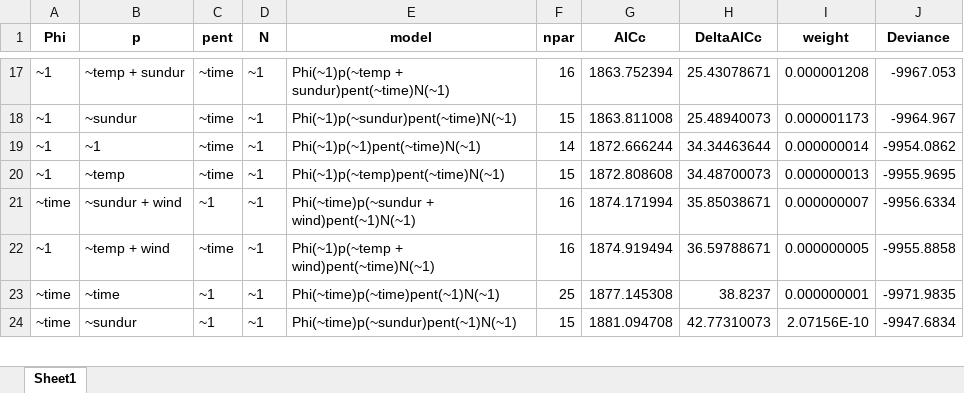
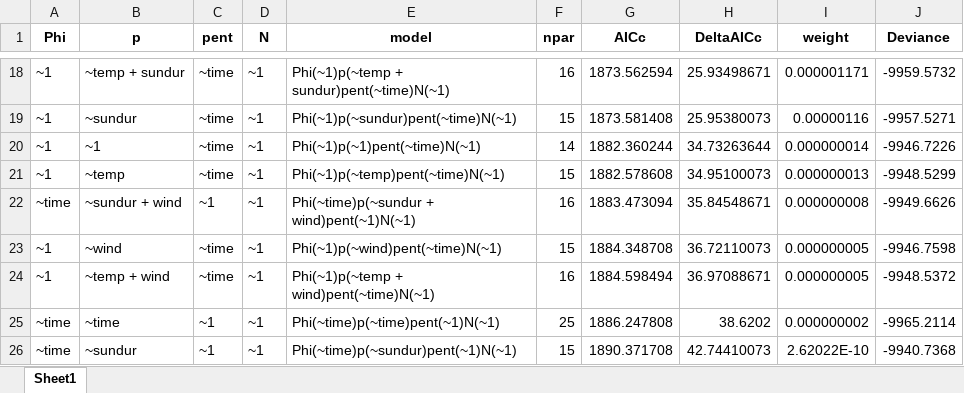
Before and after one commit to d-singer/aurinia_thuringia, an Excel workbook: data/population_models/models_output_hainich.xlsx, sheet Sheet1, drawn as a sheet; only a part is shown, gaps mark what is left out; values as stored, in another font and other column widths than the file's, no borders; addresses are those after the commit; the diff covers the shown part only; the diff names each change by its address in the sheet, - before the commit and + after, or states it on an @@ line.

```diff
--- a/data/population_models/models_output_hainich.xlsx (sheet Sheet1)
+++ b/data/population_models/models_output_hainich.xlsx (sheet Sheet1)
-G18 (AICc): 1863.752394
+G18 (AICc): 1873.562594
-H18 (DeltaAICc): 25.43078671
+H18 (DeltaAICc): 25.93498671
-I18 (weight): 0.000001208
+I18 (weight): 0.000001171
-J18 (Deviance): -9967.053
+J18 (Deviance): -9959.5732
-G19 (AICc): 1863.811008
+G19 (AICc): 1873.581408
-H19 (DeltaAICc): 25.48940073
+H19 (DeltaAICc): 25.95380073
-I19 (weight): 0.000001173
+I19 (weight): 0.00000116
-J19 (Deviance): -9964.967
+J19 (Deviance): -9957.5271
-G20 (AICc): 1872.666244
+G20 (AICc): 1882.360244
-H20 (DeltaAICc): 34.34463644
+H20 (DeltaAICc): 34.73263644
-J20 (Deviance): -9954.0862
+J20 (Deviance): -9946.7226
-G21 (AICc): 1872.808608
+G21 (AICc): 1882.578608
-H21 (DeltaAICc): 34.48700073
+H21 (DeltaAICc): 34.95100073
-J21 (Deviance): -9955.9695
+J21 (Deviance): -9948.5299
-G22 (AICc): 1874.171994
+G22 (AICc): 1883.473094
-H22 (DeltaAICc): 35.85038671
+H22 (DeltaAICc): 35.84548671
-I22 (weight): 0.000000007
+I22 (weight): 0.000000008
-J22 (Deviance): -9956.6334
+J22 (Deviance): -9949.6626
+row 23: ~1 | ~wind | ~time | ~1 | Phi(~1)p(~wind)pent(~time)N(~1) | 15 | 1884.348708 | 36.72110073 | 0.000000005 | -9946.7598
-G24 (AICc): 1874.919494
+G24 (AICc): 1884.598494
-H24 (DeltaAICc): 36.59788671
+H24 (DeltaAICc): 36.97088671
-J24 (Deviance): -9955.8858
+J24 (Deviance): -9948.5372
-G25 (AICc): 1877.145308
+G25 (AICc): 1886.247808
-H25 (DeltaAICc): 38.8237
+H25 (DeltaAICc): 38.6202
-I25 (weight): 0.000000001
+I25 (weight): 0.000000002
-J25 (Deviance): -9971.9835
+J25 (Deviance): -9965.2114
-G26 (AICc): 1881.094708
+G26 (AICc): 1890.371708
-H26 (DeltaAICc): 42.77310073
+H26 (DeltaAICc): 42.74410073
-I26 (weight): 2.07156E-10
+I26 (weight): 2.62022E-10
-J26 (Deviance): -9947.6834
+J26 (Deviance): -9940.7368
```
Also changed, not shown: 2 added rows, 3 removed rows and 94 edited cells elsewhere in this sheet, data/population_models/models_output_kriegberg.xlsx, data/population_models/models_summary_hainich.xlsx, 13 other files.
